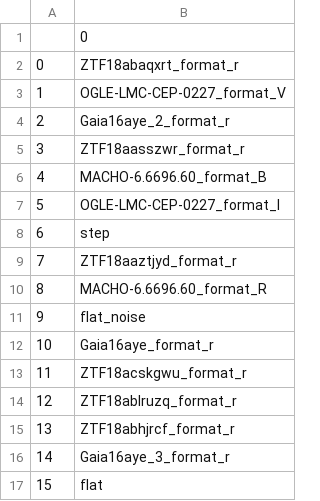
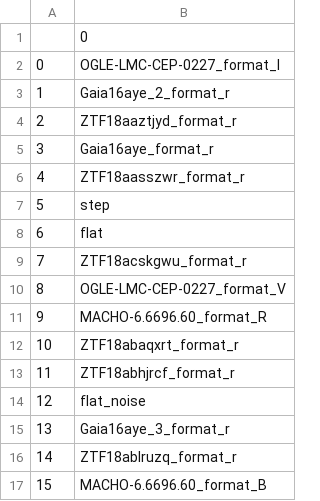
Before and after one commit to snad-space/zwad, a CSV file: data/fakes/fakes_m31_fake.csv, drawn as a sheet.

```diff
--- a/data/fakes/fakes_m31_fake.csv
+++ b/data/fakes/fakes_m31_fake.csv
@@ -1,17 +1,17 @@
 ,0
-0,ZTF18abaqxrt_format_r
-1,OGLE-LMC-CEP-0227_format_V
-2,Gaia16aye_2_format_r
-3,ZTF18aasszwr_format_r
-4,MACHO-6.6696.60_format_B
-5,OGLE-LMC-CEP-0227_format_I
-6,step
-7,ZTF18aaztjyd_format_r
-8,MACHO-6.6696.60_format_R
-9,flat_noise
-10,Gaia16aye_format_r
-11,ZTF18acskgwu_format_r
-12,ZTF18ablruzq_format_r
-13,ZTF18abhjrcf_format_r
-14,Gaia16aye_3_format_r
-15,flat
+0,OGLE-LMC-CEP-0227_format_I
+1,Gaia16aye_2_format_r
+2,ZTF18aaztjyd_format_r
+3,Gaia16aye_format_r
+4,ZTF18aasszwr_format_r
+5,step
+6,flat
+7,ZTF18acskgwu_format_r
+8,OGLE-LMC-CEP-0227_format_V
+9,MACHO-6.6696.60_format_R
+10,ZTF18abaqxrt_format_r
+11,ZTF18abhjrcf_format_r
+12,flat_noise
+13,Gaia16aye_3_format_r
+14,ZTF18ablruzq_format_r
+15,MACHO-6.6696.60_format_B
```
Also changed, not shown: data/fakes/fakes_deep_fake.csv, data/fakes/fakes_disk_fake.csv, 16 other files.
